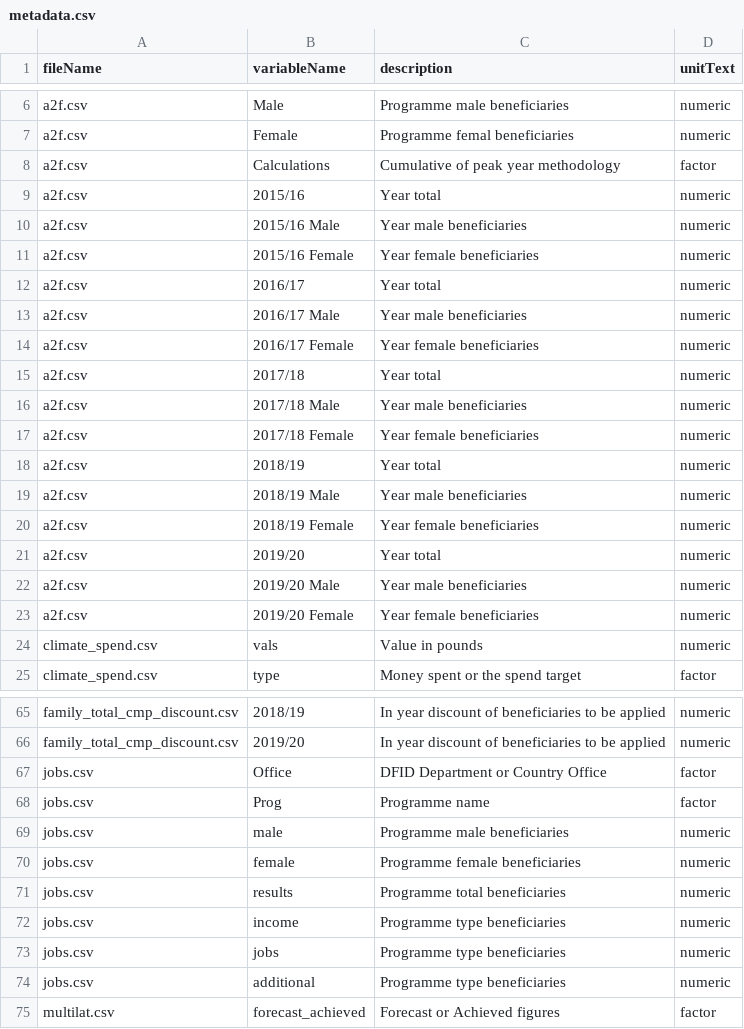
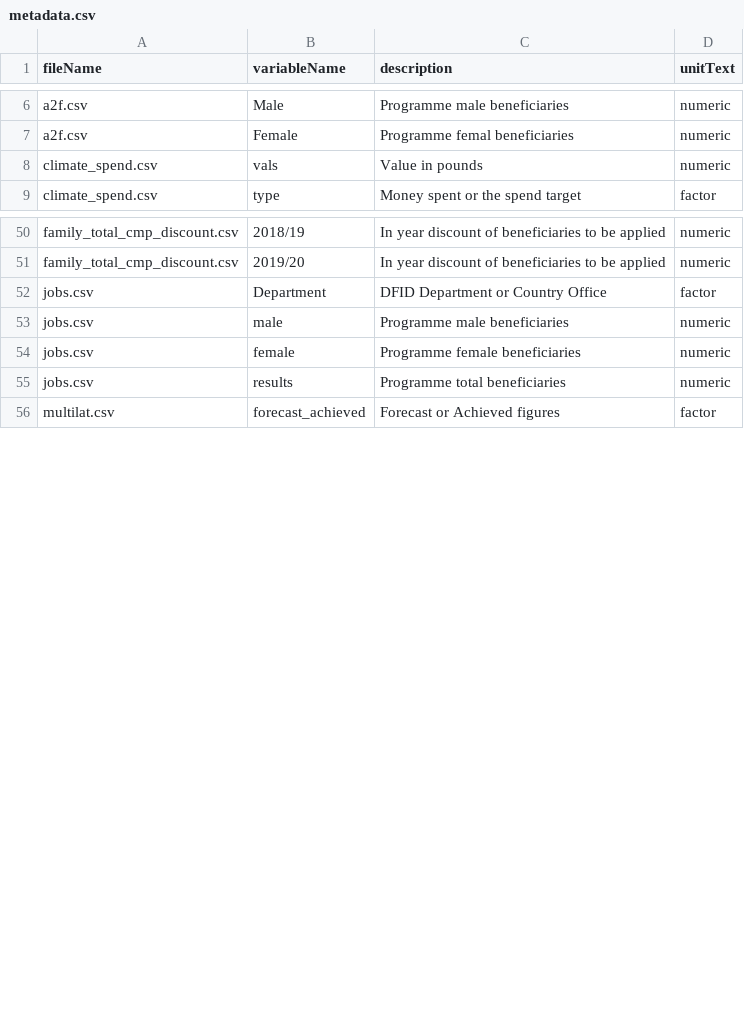
Before and after one commit to DFID/dfid-results-estimates, a CSV file: data/metadata.csv, drawn as a sheet; only a part is shown, gaps mark what is left out; the diff covers the shown part only.

```diff
--- a/data/metadata.csv
+++ b/data/metadata.csv
@@ -7,18 +7,2 @@ a2f.csv,Male,Programme male beneficiaries,numeric
 a2f.csv,Female,Programme femal beneficiaries,numeric
-a2f.csv,Calculations,Cumulative of peak year methodology,factor
-a2f.csv,2015/16,Year total,numeric
-a2f.csv,2015/16 Male,Year male beneficiaries,numeric
-a2f.csv,2015/16 Female,Year female beneficiaries,numeric
-a2f.csv,2016/17,Year total,numeric
-a2f.csv,2016/17 Male,Year male beneficiaries,numeric
-a2f.csv,2016/17 Female,Year female beneficiaries,numeric
-a2f.csv,2017/18,Year total,numeric
-a2f.csv,2017/18 Male,Year male beneficiaries,numeric
-a2f.csv,2017/18 Female,Year female beneficiaries,numeric
-a2f.csv,2018/19,Year total,numeric
-a2f.csv,2018/19 Male,Year male beneficiaries,numeric
-a2f.csv,2018/19 Female,Year female beneficiaries,numeric
-a2f.csv,2019/20,Year total,numeric
-a2f.csv,2019/20 Male,Year male beneficiaries,numeric
-a2f.csv,2019/20 Female,Year female beneficiaries,numeric
 climate_spend.csv,vals,Value in pounds ,numeric
@@ -66,4 +51,3 @@ family_total_cmp_discount.csv,2018/19,In year discount of beneficiaries to be ap
 family_total_cmp_discount.csv,2019/20,In year discount of beneficiaries to be applied,numeric
-jobs.csv,Office,DFID Department or Country Office,factor
-jobs.csv,Prog,Programme name,factor
+jobs.csv,Department,DFID Department or Country Office,factor
 jobs.csv,male,Programme male beneficiaries,numeric
@@ -71,5 +55,2 @@ jobs.csv,female,Programme female beneficiaries,numeric
 jobs.csv,results,Programme total beneficiaries,numeric
-jobs.csv,income,Programme type beneficiaries,numeric
-jobs.csv,jobs,Programme type beneficiaries,numeric
-jobs.csv,additional,Programme type beneficiaries,numeric
 multilat.csv,forecast_achieved,Forecast or Achieved figures,factor
```
Also changed, not shown: 1 added row and 17 edited cells elsewhere in this file, data/dept_lookup.csv, 1 other file.
